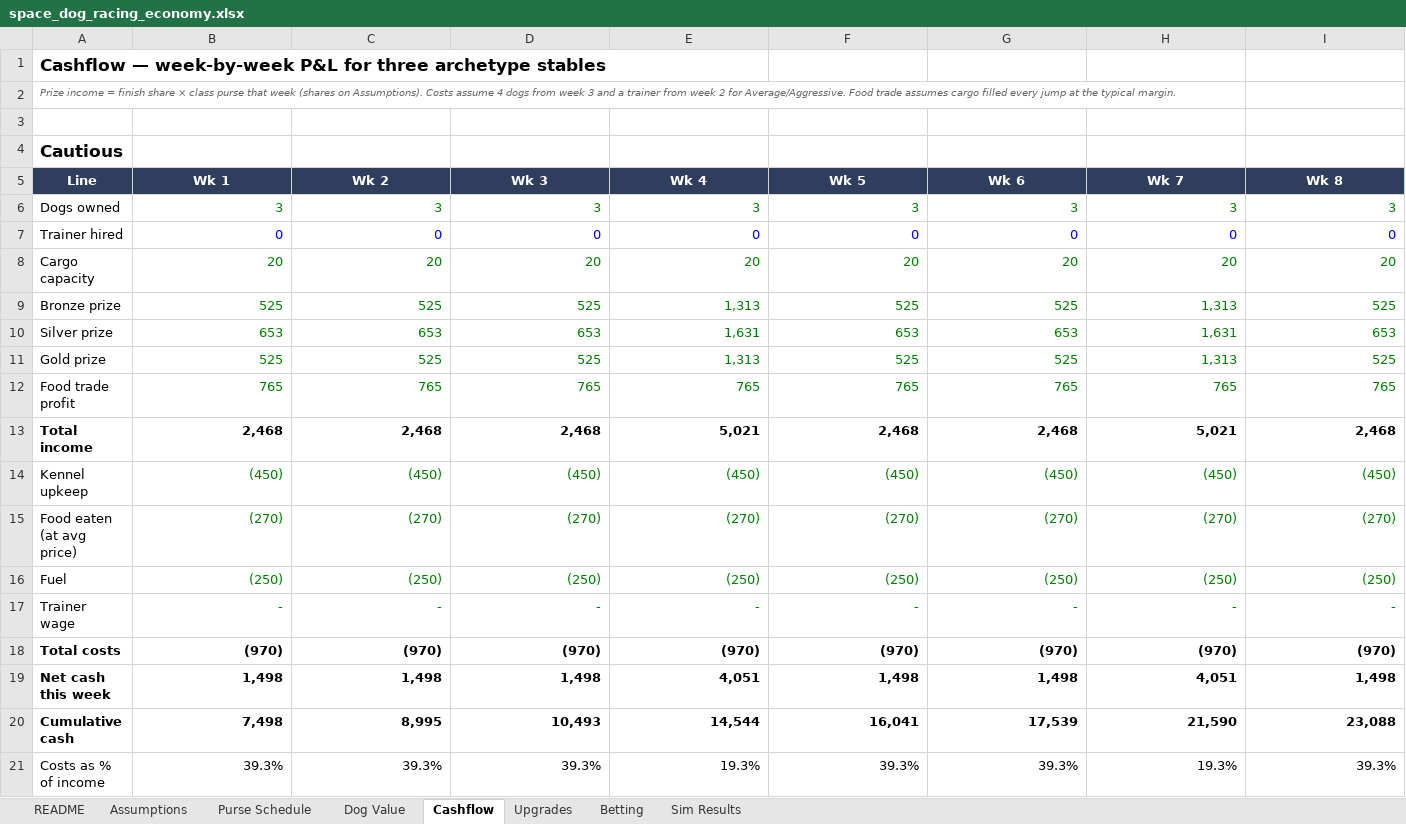
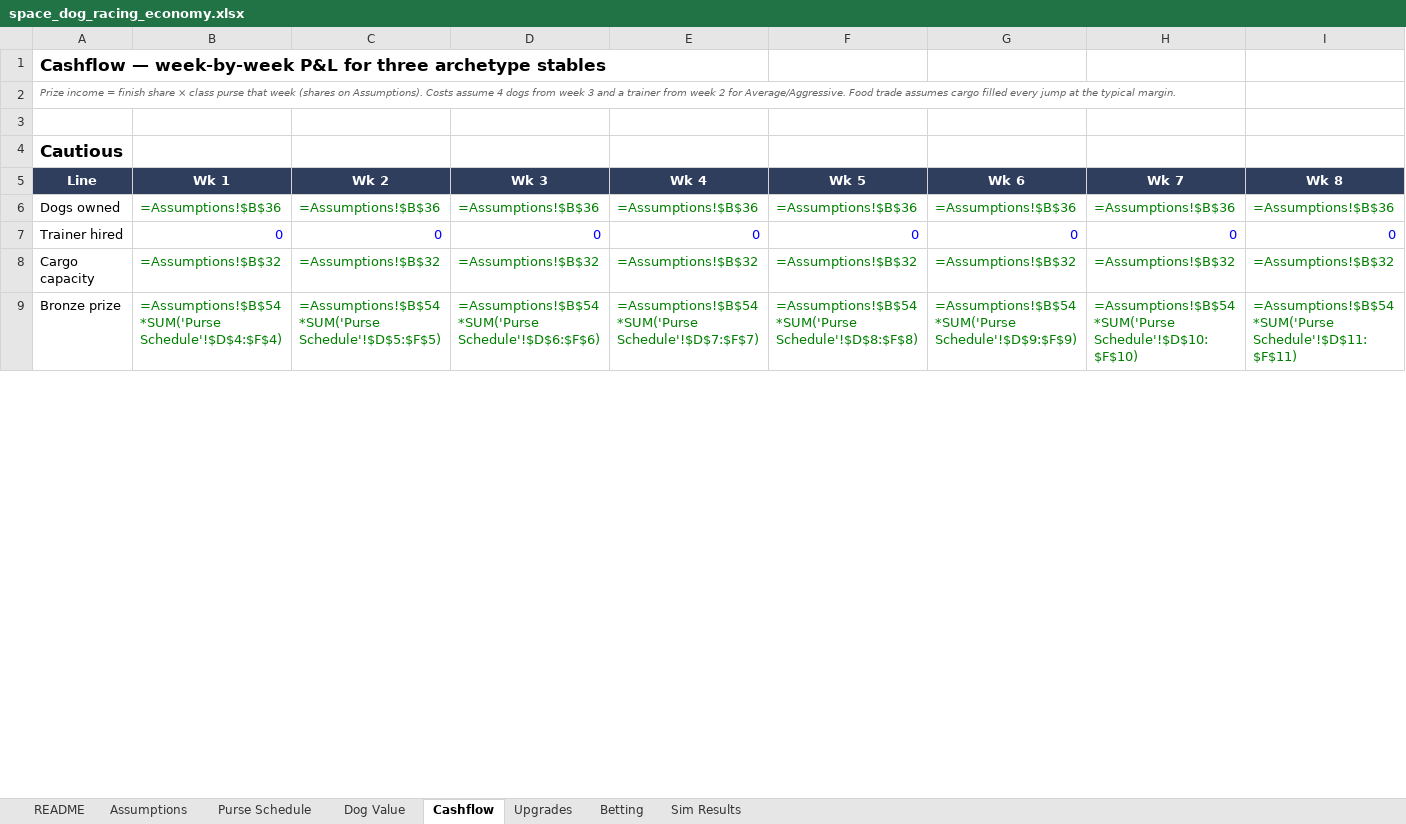
Before and after one commit to aingeaingeainge/space-dog-racing, an Excel workbook: design/space_dog_racing_economy.xlsx, sheet Cashflow, drawn as a sheet; only a part is shown; values as stored, in another font and other column widths than the file's, no borders; formulas without a stored value are shown as written; removed rows and columns are numbered as before the commit, all else as after; rows hold the shown columns only; the diff covers the shown part only; the diff names each change by its address in the sheet, - before the commit and + after, or states it on an @@ line.

```diff
--- a/design/space_dog_racing_economy.xlsx (sheet Cashflow)
+++ b/design/space_dog_racing_economy.xlsx (sheet Cashflow)
-row 6: Dogs owned | 3 | 3 | 3 | 3 | 3 | 3 | 3 | 3
+row 6: Dogs owned | =Assumptions!$B$36 | =Assumptions!$B$36 | =Assumptions!$B$36 | =Assumptions!$B$36 | =Assumptions!$B$36 | =Assumptions!$B$36 | =Assumptions!$B$36 | =Assumptions!$B$36
-row 8: Cargo capacity | 20 | 20 | 20 | 20 | 20 | 20 | 20 | 20
-row 9: Bronze prize | 525 | 525 | 525 | 1,313 | 525 | 525 | 1,313 | 525
-row 10: Silver prize | 653 | 653 | 653 | 1,631 | 653 | 653 | 1,631 | 653
-row 11: Gold prize | 525 | 525 | 525 | 1,313 | 525 | 525 | 1,313 | 525
-row 12: Food trade profit | 765 | 765 | 765 | 765 | 765 | 765 | 765 | 765
-row 13: Total income | 2,468 | 2,468 | 2,468 | 5,021 | 2,468 | 2,468 | 5,021 | 2,468
-row 14: Kennel upkeep | (450) | (450) | (450) | (450) | (450) | (450) | (450) | (450)
-row 15: Food eaten (at avg price) | (270) | (270) | (270) | (270) | (270) | (270) | (270) | (270)
-row 16: Fuel | (250) | (250) | (250) | (250) | (250) | (250) | (250) | (250)
-row 17: Trainer wage | - | - | - | - | - | - | - | -
-row 18: Total costs | (970) | (970) | (970) | (970) | (970) | (970) | (970) | (970)
-row 19: Net cash this week | 1,498 | 1,498 | 1,498 | 4,051 | 1,498 | 1,498 | 4,051 | 1,498
-row 20: Cumulative cash | 7,498 | 8,995 | 10,493 | 14,544 | 16,041 | 17,539 | 21,590 | 23,088
-row 21: Costs as % of income | 39.3% | 39.3% | 39.3% | 19.3% | 39.3% | 39.3% | 19.3% | 39.3%
+row 8: Cargo capacity | =Assumptions!$B$32 | =Assumptions!$B$32 | =Assumptions!$B$32 | =Assumptions!$B$32 | =Assumptions!$B$32 | =Assumptions!$B$32 | =Assumptions!$B$32 | =Assumptions!$B$32
+row 9: Bronze prize | =Assumptions!$B$54*SUM('Purse Schedule'!$D$4:$F$4) | =Assumptions!$B$54*SUM('Purse Schedule'!$D$5:$F$5) | =Assumptions!$B$54*SUM('Purse Schedule'!$D$6:$F$6) | =Assumptions!$B$54*SUM('Purse Schedule'!$D$7:$F$7) | =Assumptions!$B$54*SUM('Purse Schedule'!$D$8:$F$8) | =Assumptions!$B$54*SUM('Purse Schedule'!$D$9:$F$9) | =Assumptions!$B$54*SUM('Purse Schedule'!$D$10:$F$10) | =Assumptions!$B$54*SUM('Purse Schedule'!$D$11:$F$11)
```
Also changed, not shown: 45 added rows and 33 removed rows elsewhere in this sheet, sheet Purse Schedule, sheet Dog Value, sheet Betting, sheet Upgrades, sheet Assumptions, sheet Sim Results, 7 other files.
